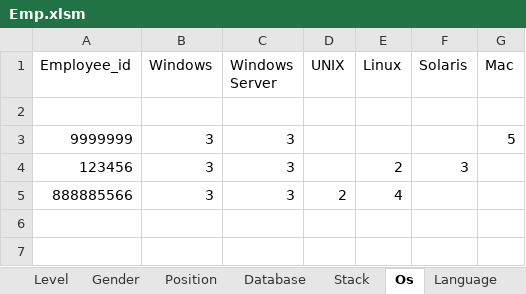
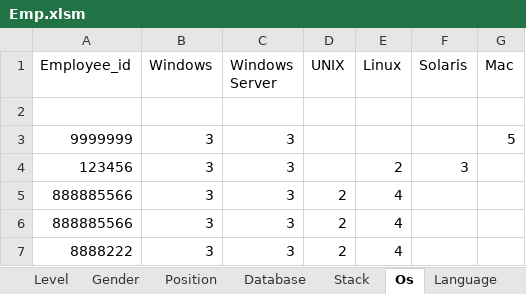
Before and after one commit to Kunz7533/Demo_PBI, an Excel workbook: Emp.xlsm, sheet Os, drawn as a sheet; values as stored, in another font and other column widths than the file's, no borders; the diff names each change by its address in the sheet, - before the commit and + after, or states it on an @@ line.

```diff
--- a/Emp.xlsm (sheet Os)
+++ b/Emp.xlsm (sheet Os)
+row 6: 888885566 | 3 | 3 | 2 | 4
+row 7: 8888222 | 3 | 3 | 2 | 4
```
Also changed, not shown: sheet Employee Info, sheet Language, sheet Stack, sheet Database, sheet sample (3), sheet sample (2), 2 more sheets, other sheet tabs, 1 other file.
